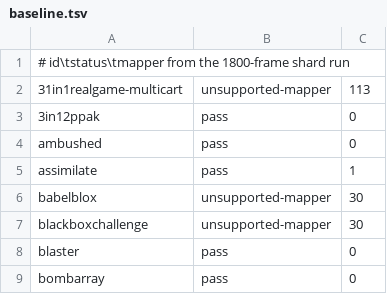
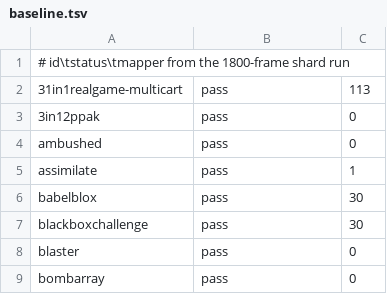
Before and after one commit to nerima-lisp/cl-nes, a TSV file: t/compat/baseline.tsv, drawn as a sheet; only a part is shown.

Commit message:
feat(cartridge): support mappers 30 and 113
The compatibility corpus includes both boards, so add their banking and mirroring behavior to the cartridge core.

Sources: https://www.nesdev.org/wiki/UNROM512; https://www.nesdev.org/wiki/INES_Mapper_113

```diff
--- a/t/compat/baseline.tsv
+++ b/t/compat/baseline.tsv
@@ -1,3 +1,3 @@
 # id\tstatus\tmapper from the 1800-frame shard run
-31in1realgame-multicart	unsupported-mapper	113
+31in1realgame-multicart	pass	113
 3in12ppak	pass	0
@@ -5,4 +5,4 @@ ambushed	pass	0
 assimilate	pass	1
-babelblox	unsupported-mapper	30
-blackboxchallenge	unsupported-mapper	30
+babelblox	pass	30
+blackboxchallenge	pass	30
 blaster	pass	0
```
Also changed, not shown: 15 other files.
